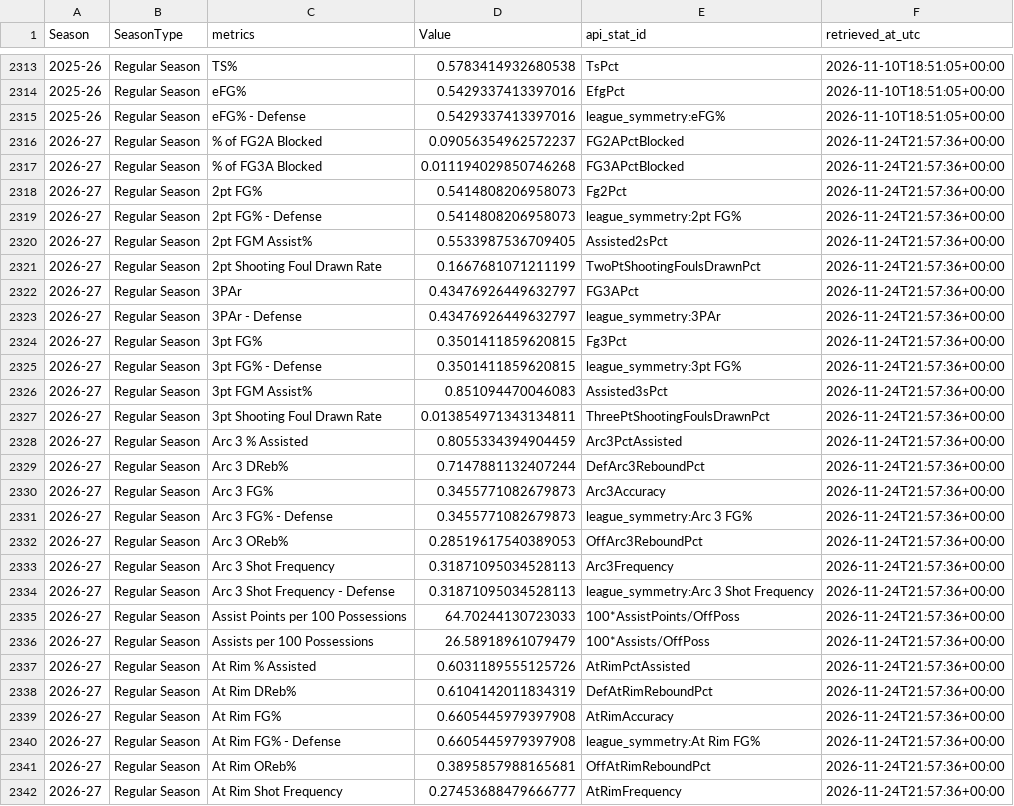
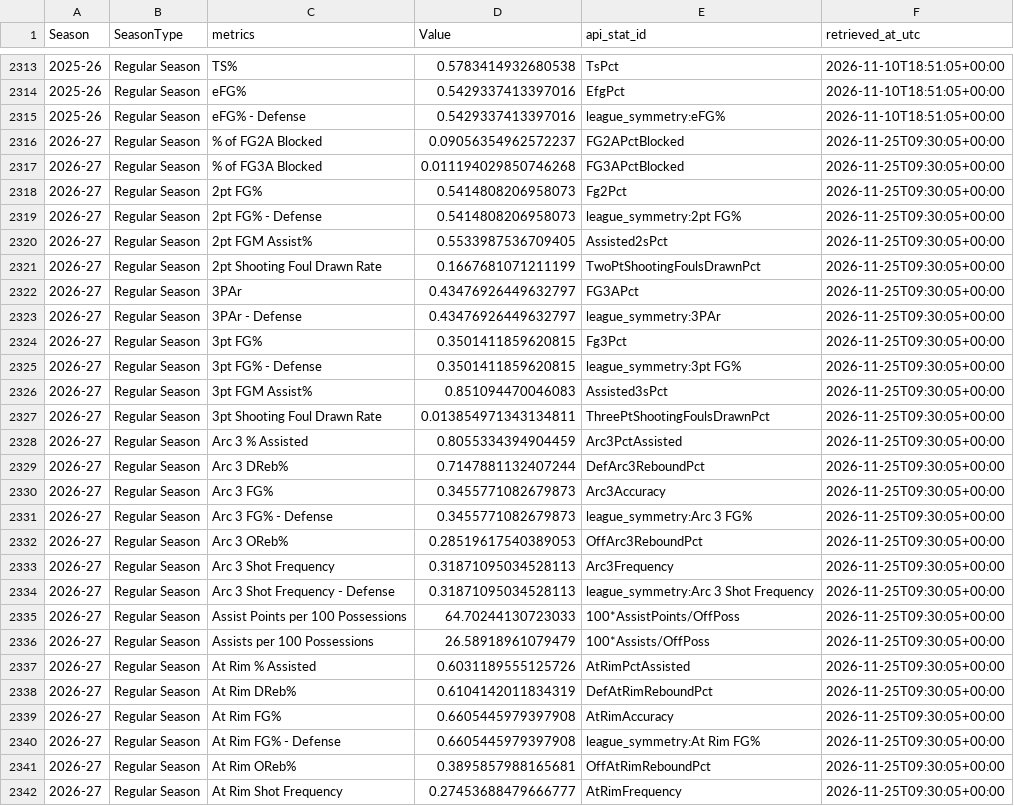
Before and after one commit to Mioraka/pbp_impact_metrics, a CSV file: data/league_season_averages.csv, drawn as a sheet; only a part is shown, gaps mark what is left out; the diff covers the shown part only.

```diff
--- a/data/league_season_averages.csv
+++ b/data/league_season_averages.csv
@@ -2315,28 +2315,28 @@ Season,SeasonType,metrics,Value,api_stat_id,retrieved_at_utc
 2025-26,Regular Season,eFG% - Defense,0.5429337413397016,league_symmetry:eFG%,2026-11-10T18:51:05+00:00
-2026-27,Regular Season,% of FG2A Blocked,0.09056354962572237,FG2APctBlocked,2026-11-24T21:57:36+00:00
-2026-27,Regular Season,% of FG3A Blocked,0.011194029850746268,FG3APctBlocked,2026-11-24T21:57:36+00:00
-2026-27,Regular Season,2pt FG%,0.5414808206958073,Fg2Pct,2026-11-24T21:57:36+00:00
-2026-27,Regular Season,2pt FG% - Defense,0.5414808206958073,league_symmetry:2pt FG%,2026-11-24T21:57:36+00:00
-2026-27,Regular Season,2pt FGM Assist%,0.5533987536709405,Assisted2sPct,2026-11-24T21:57:36+00:00
-2026-27,Regular Season,2pt Shooting Foul Drawn Rate,0.1667681071211199,TwoPtShootingFoulsDrawnPct,2026-11-24T21:57:36+00:00
-2026-27,Regular Season,3PAr,0.43476926449632797,FG3APct,2026-11-24T21:57:36+00:00
-2026-27,Regular Season,3PAr - Defense,0.43476926449632797,league_symmetry:3PAr,2026-11-24T21:57:36+00:00
-2026-27,Regular Season,3pt FG%,0.3501411859620815,Fg3Pct,2026-11-24T21:57:36+00:00
-2026-27,Regular Season,3pt FG% - Defense,0.3501411859620815,league_symmetry:3pt FG%,2026-11-24T21:57:36+00:00
-2026-27,Regular Season,3pt FGM Assist%,0.851094470046083,Assisted3sPct,2026-11-24T21:57:36+00:00
-2026-27,Regular Season,3pt Shooting Foul Drawn Rate,0.013854971343134811,ThreePtShootingFoulsDrawnPct,2026-11-24T21:57:36+00:00
-2026-27,Regular Season,Arc 3 % Assisted,0.8055334394904459,Arc3PctAssisted,2026-11-24T21:57:36+00:00
-2026-27,Regular Season,Arc 3 DReb%,0.7147881132407244,DefArc3ReboundPct,2026-11-24T21:57:36+00:00
-2026-27,Regular Season,Arc 3 FG%,0.3455771082679873,Arc3Accuracy,2026-11-24T21:57:36+00:00
-2026-27,Regular Season,Arc 3 FG% - Defense,0.3455771082679873,league_symmetry:Arc 3 FG%,2026-11-24T21:57:36+00:00
-2026-27,Regular Season,Arc 3 OReb%,0.28519617540389053,OffArc3ReboundPct,2026-11-24T21:57:36+00:00
-2026-27,Regular Season,Arc 3 Shot Frequency,0.31871095034528113,Arc3Frequency,2026-11-24T21:57:36+00:00
-2026-27,Regular Season,Arc 3 Shot Frequency - Defense,0.31871095034528113,league_symmetry:Arc 3 Shot Frequency,2026-11-24T21:57:36+00:00
-2026-27,Regular Season,Assist Points per 100 Possessions,64.70244130723033,100*AssistPoints/OffPoss,2026-11-24T21:57:36+00:00
-2026-27,Regular Season,Assists per 100 Possessions,26.58918961079479,100*Assists/OffPoss,2026-11-24T21:57:36+00:00
-2026-27,Regular Season,At Rim % Assisted,0.6031189555125726,AtRimPctAssisted,2026-11-24T21:57:36+00:00
-2026-27,Regular Season,At Rim DReb%,0.6104142011834319,DefAtRimReboundPct,2026-11-24T21:57:36+00:00
-2026-27,Regular Season,At Rim FG%,0.6605445979397908,AtRimAccuracy,2026-11-24T21:57:36+00:00
-2026-27,Regular Season,At Rim FG% - Defense,0.6605445979397908,league_symmetry:At Rim FG%,2026-11-24T21:57:36+00:00
-2026-27,Regular Season,At Rim OReb%,0.3895857988165681,OffAtRimReboundPct,2026-11-24T21:57:36+00:00
-2026-27,Regular Season,At Rim Shot Frequency,0.27453688479666777,AtRimFrequency,2026-11-24T21:57:36+00:00
+2026-27,Regular Season,% of FG2A Blocked,0.09056354962572237,FG2APctBlocked,2026-11-25T09:30:05+00:00
+2026-27,Regular Season,% of FG3A Blocked,0.011194029850746268,FG3APctBlocked,2026-11-25T09:30:05+00:00
+2026-27,Regular Season,2pt FG%,0.5414808206958073,Fg2Pct,2026-11-25T09:30:05+00:00
+2026-27,Regular Season,2pt FG% - Defense,0.5414808206958073,league_symmetry:2pt FG%,2026-11-25T09:30:05+00:00
+2026-27,Regular Season,2pt FGM Assist%,0.5533987536709405,Assisted2sPct,2026-11-25T09:30:05+00:00
+2026-27,Regular Season,2pt Shooting Foul Drawn Rate,0.1667681071211199,TwoPtShootingFoulsDrawnPct,2026-11-25T09:30:05+00:00
+2026-27,Regular Season,3PAr,0.43476926449632797,FG3APct,2026-11-25T09:30:05+00:00
+2026-27,Regular Season,3PAr - Defense,0.43476926449632797,league_symmetry:3PAr,2026-11-25T09:30:05+00:00
+2026-27,Regular Season,3pt FG%,0.3501411859620815,Fg3Pct,2026-11-25T09:30:05+00:00
+2026-27,Regular Season,3pt FG% - Defense,0.3501411859620815,league_symmetry:3pt FG%,2026-11-25T09:30:05+00:00
+2026-27,Regular Season,3pt FGM Assist%,0.851094470046083,Assisted3sPct,2026-11-25T09:30:05+00:00
+2026-27,Regular Season,3pt Shooting Foul Drawn Rate,0.013854971343134811,ThreePtShootingFoulsDrawnPct,2026-11-25T09:30:05+00:00
+2026-27,Regular Season,Arc 3 % Assisted,0.8055334394904459,Arc3PctAssisted,2026-11-25T09:30:05+00:00
+2026-27,Regular Season,Arc 3 DReb%,0.7147881132407244,DefArc3ReboundPct,2026-11-25T09:30:05+00:00
+2026-27,Regular Season,Arc 3 FG%,0.3455771082679873,Arc3Accuracy,2026-11-25T09:30:05+00:00
+2026-27,Regular Season,Arc 3 FG% - Defense,0.3455771082679873,league_symmetry:Arc 3 FG%,2026-11-25T09:30:05+00:00
+2026-27,Regular Season,Arc 3 OReb%,0.28519617540389053,OffArc3ReboundPct,2026-11-25T09:30:05+00:00
+2026-27,Regular Season,Arc 3 Shot Frequency,0.31871095034528113,Arc3Frequency,2026-11-25T09:30:05+00:00
+2026-27,Regular Season,Arc 3 Shot Frequency - Defense,0.31871095034528113,league_symmetry:Arc 3 Shot Frequency,2026-11-25T09:30:05+00:00
+2026-27,Regular Season,Assist Points per 100 Possessions,64.70244130723033,100*AssistPoints/OffPoss,2026-11-25T09:30:05+00:00
+2026-27,Regular Season,Assists per 100 Possessions,26.58918961079479,100*Assists/OffPoss,2026-11-25T09:30:05+00:00
+2026-27,Regular Season,At Rim % Assisted,0.6031189555125726,AtRimPctAssisted,2026-11-25T09:30:05+00:00
+2026-27,Regular Season,At Rim DReb%,0.6104142011834319,DefAtRimReboundPct,2026-11-25T09:30:05+00:00
+2026-27,Regular Season,At Rim FG%,0.6605445979397908,AtRimAccuracy,2026-11-25T09:30:05+00:00
+2026-27,Regular Season,At Rim FG% - Defense,0.6605445979397908,league_symmetry:At Rim FG%,2026-11-25T09:30:05+00:00
+2026-27,Regular Season,At Rim OReb%,0.3895857988165681,OffAtRimReboundPct,2026-11-25T09:30:05+00:00
+2026-27,Regular Season,At Rim Shot Frequency,0.27453688479666777,AtRimFrequency,2026-11-25T09:30:05+00:00
```
Also changed, not shown: 62 edited cells elsewhere in this file, 2 other files.
